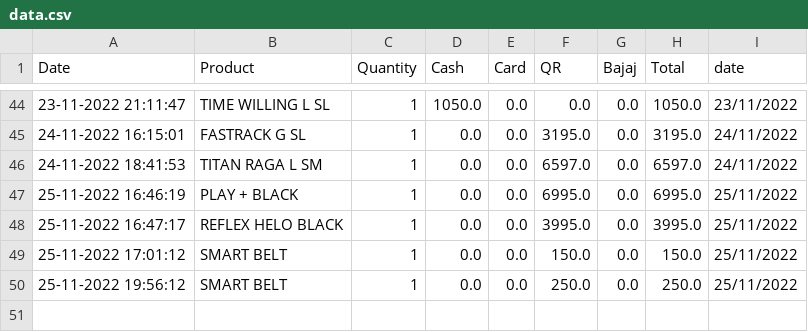
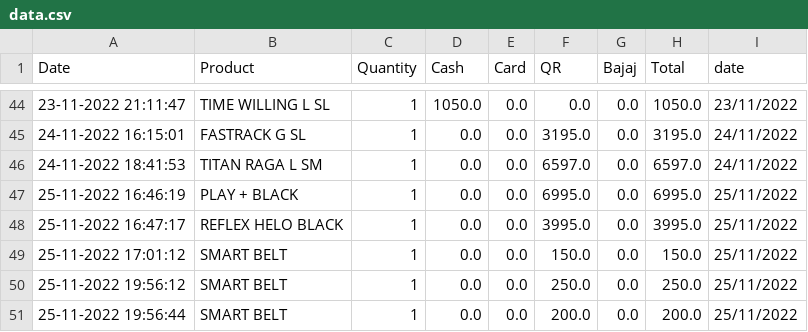
Before and after one commit to harishindl/sales_test, a CSV file: data.csv, drawn as a sheet; only a part is shown, gaps mark what is left out.

Commit message:
committing files

```diff
--- a/data.csv
+++ b/data.csv
@@ -50 +50,2 @@ Date,Product,Quantity,Cash,Card,QR,Bajaj,Total,date
 25-11-2022 19:56:12,SMART BELT,1,0.0,0.0,250.0,0.0,250.0,25/11/2022
+25-11-2022 19:56:44,SMART BELT,1,0.0,0.0,200.0,0.0,200.0,25/11/2022
```
